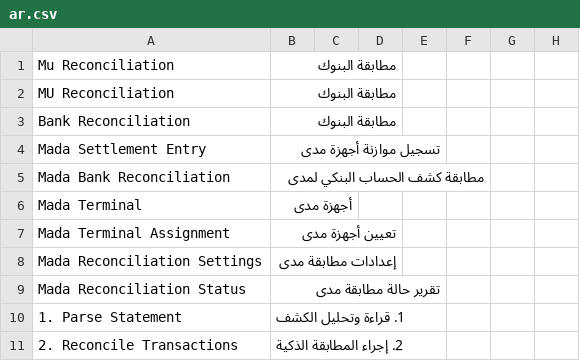
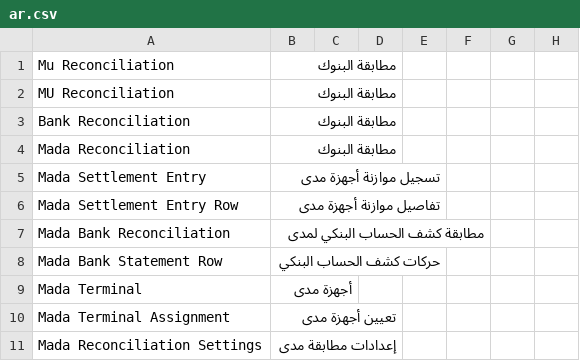
Before and after one commit to Mubtkir-ERP/mu_reconciliation, a CSV file: mu_reconciliation/translations/ar.csv, drawn as a sheet; only a part is shown; the shorter side is filled out with more unchanged rows; the diff covers the shown part only.

```diff
--- a/mu_reconciliation/translations/ar.csv
+++ b/mu_reconciliation/translations/ar.csv
@@ -3,4 +3,7 @@ MU Reconciliation,مطابقة البنوك
 Bank Reconciliation,مطابقة البنوك
+Mada Reconciliation,مطابقة البنوك
 Mada Settlement Entry,تسجيل موازنة أجهزة مدى
+Mada Settlement Entry Row,تفاصيل موازنة أجهزة مدى
 Mada Bank Reconciliation,مطابقة كشف الحساب البنكي لمدى
+Mada Bank Statement Row,حركات كشف الحساب البنكي
 Mada Terminal,أجهزة مدى
```
Also changed, not shown: 21 added rows, 49 removed rows, 12 moved rows and 6 edited cells elsewhere in this file, 8 other files.
